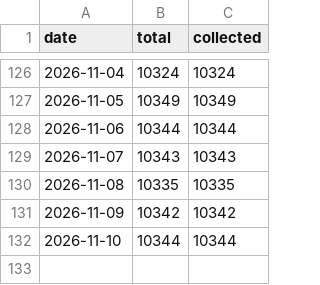
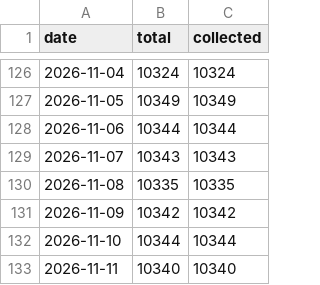
Before and after one commit to spyrosavl/posokanei, a CSV file: data/history.csv, drawn as a sheet; only a part is shown, gaps mark what is left out; the diff names each change by its address in the sheet, - before the commit and + after, or states it on an @@ line.

```diff
--- a/data/history.csv
+++ b/data/history.csv
+row 133: 2026-11-11 | 10340 | 10340
```
Also changed, not shown: 4 other files.
